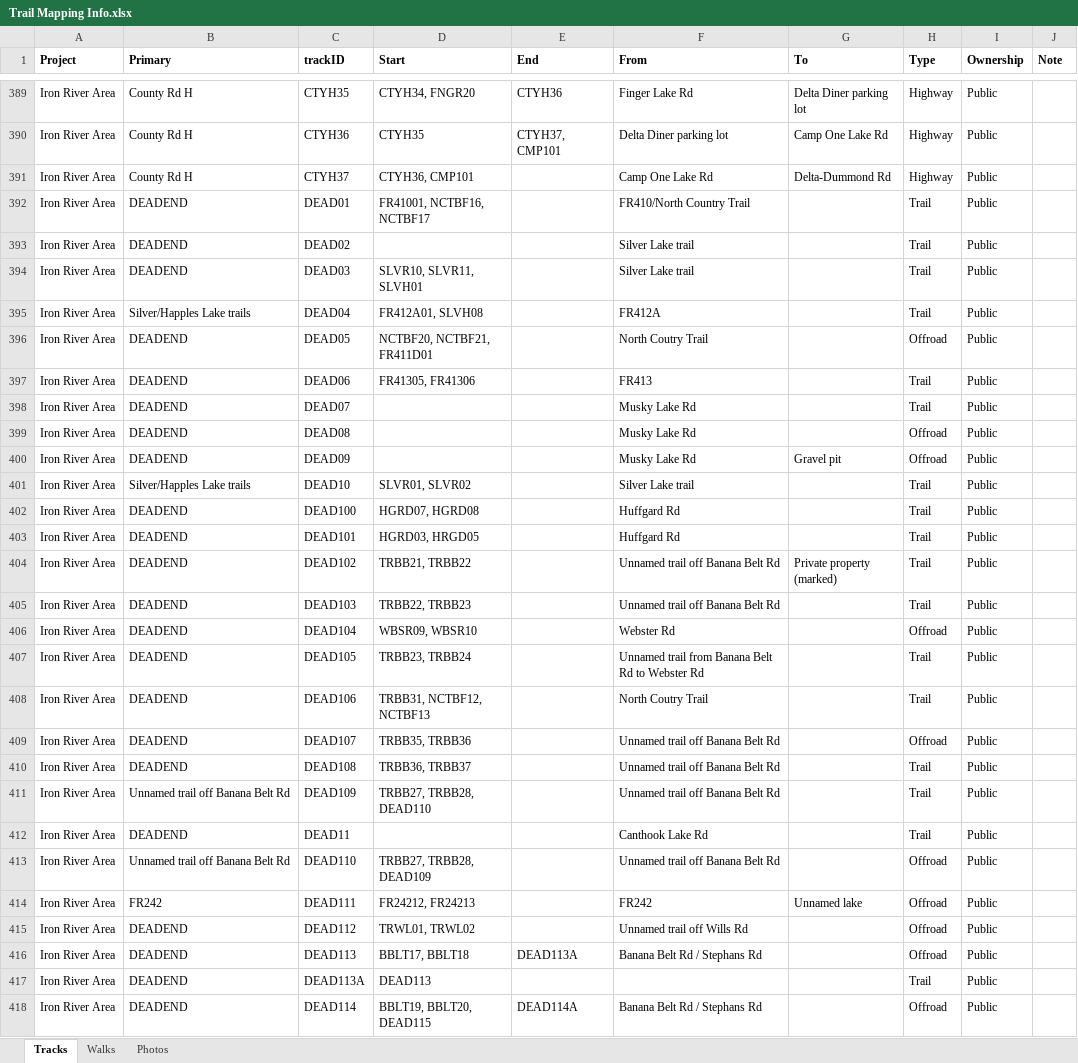
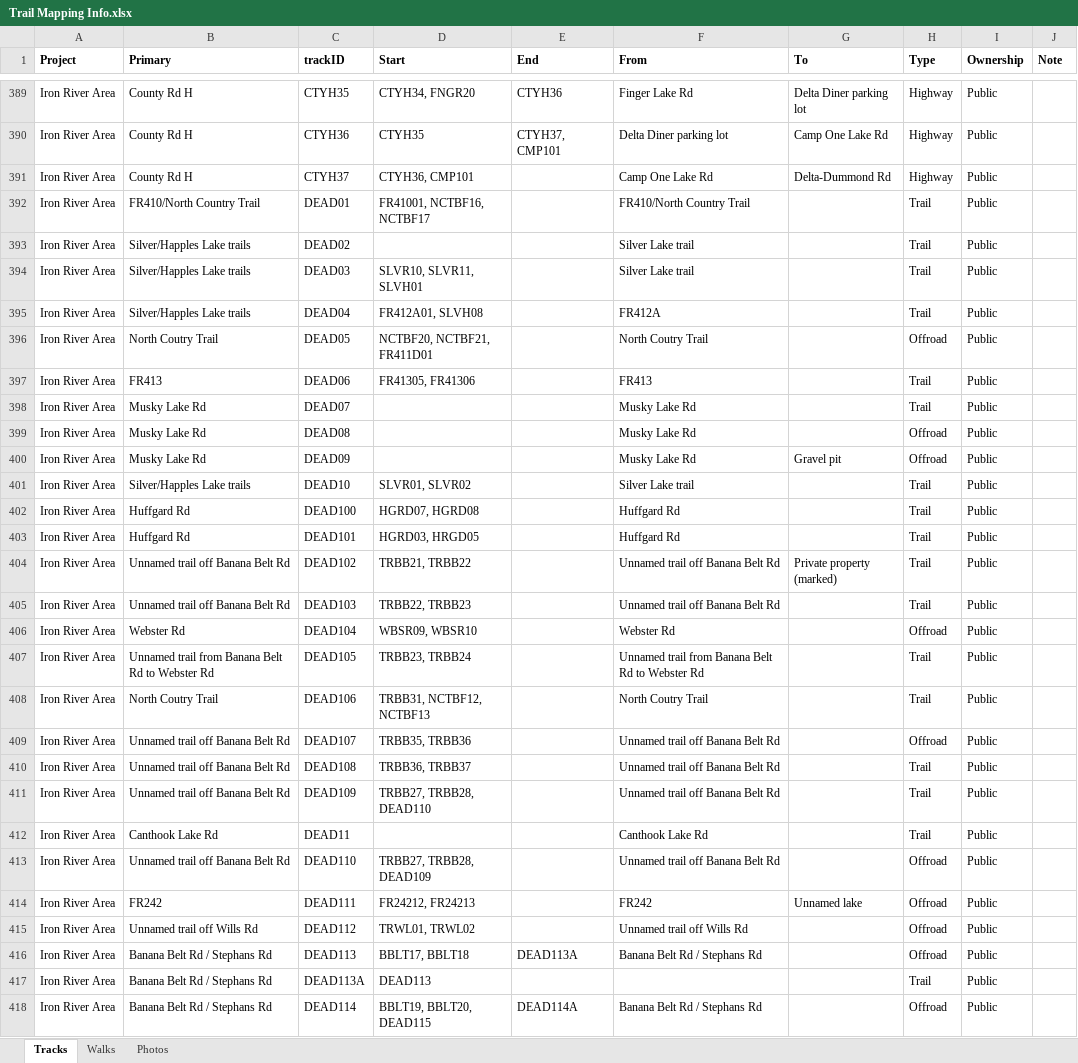
Before and after one commit to droglenc/MAPPING, an Excel workbook: Data/Trail Mapping Info.xlsx, sheet Tracks, drawn as a sheet; only a part is shown, gaps mark what is left out; values as stored, in another font and other column widths than the file's, no borders; the diff covers the shown part only; the diff names each change by its address in the sheet, - before the commit and + after, or states it on an @@ line.

```diff
--- a/Data/Trail Mapping Info.xlsx (sheet Tracks)
+++ b/Data/Trail Mapping Info.xlsx (sheet Tracks)
-B392 (Primary): DEADEND
+B392 (Primary): FR410/North Country Trail
-B393:B394 (Primary): DEADEND
+B393:B394 (Primary): Silver/Happles Lake trails
-B396 (Primary): DEADEND
+B396 (Primary): North Coutry Trail
-B397 (Primary): DEADEND
+B397 (Primary): FR413
-B398:B400 (Primary): DEADEND
+B398:B400 (Primary): Musky Lake Rd
-B402:B403 (Primary): DEADEND
+B402:B403 (Primary): Huffgard Rd
-B404:B405 (Primary): DEADEND
+B404:B405 (Primary): Unnamed trail off Banana Belt Rd
-B406 (Primary): DEADEND
+B406 (Primary): Webster Rd
-B407 (Primary): DEADEND
+B407 (Primary): Unnamed trail from Banana Belt Rd to Webster Rd
-B408 (Primary): DEADEND
+B408 (Primary): North Coutry Trail
-B409:B410 (Primary): DEADEND
+B409:B410 (Primary): Unnamed trail off Banana Belt Rd
-B412 (Primary): DEADEND
+B412 (Primary): Canthook Lake Rd
-B415 (Primary): DEADEND
+B415 (Primary): Unnamed trail off Wills Rd
-B416:B418 (Primary): DEADEND
+B416:B418 (Primary): Banana Belt Rd / Stephans Rd
```
Also changed, not shown: 18 added rows, 4 moved rows and 102 edited cells elsewhere in this sheet, 43 other files.
